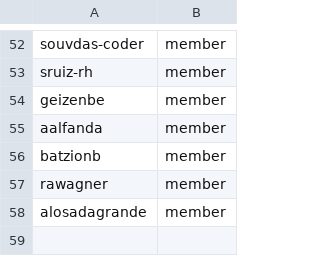
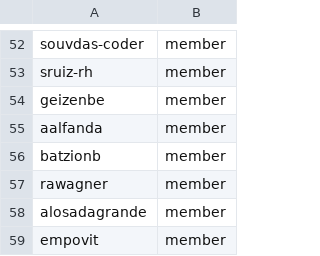
Before and after one commit to osac-project/github-config, a CSV file: team-members/fulfillment-wg.csv, drawn as a sheet; only a part is shown, gaps mark what is left out; the diff names each change by its address in the sheet, - before the commit and + after, or states it on an @@ line.

Commit message:
Add empovit to org members and fulfillment-wg team

```diff
--- a/team-members/fulfillment-wg.csv
+++ b/team-members/fulfillment-wg.csv
+row 59: empovit | member
```
Also changed, not shown: members.csv.
